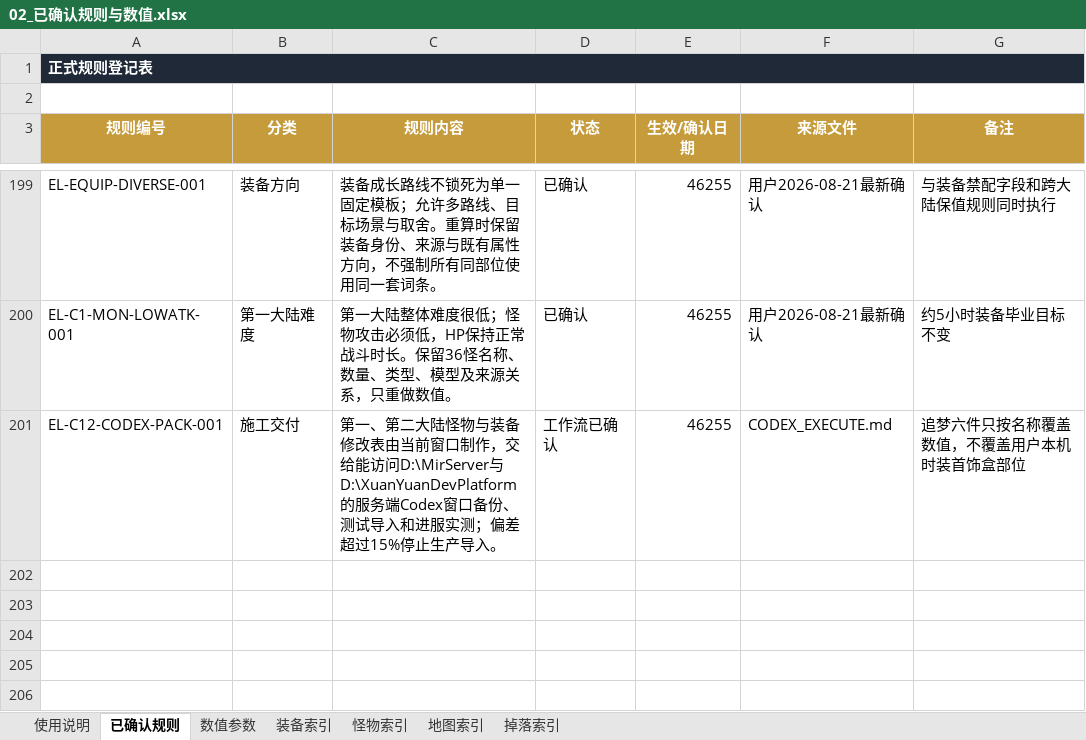
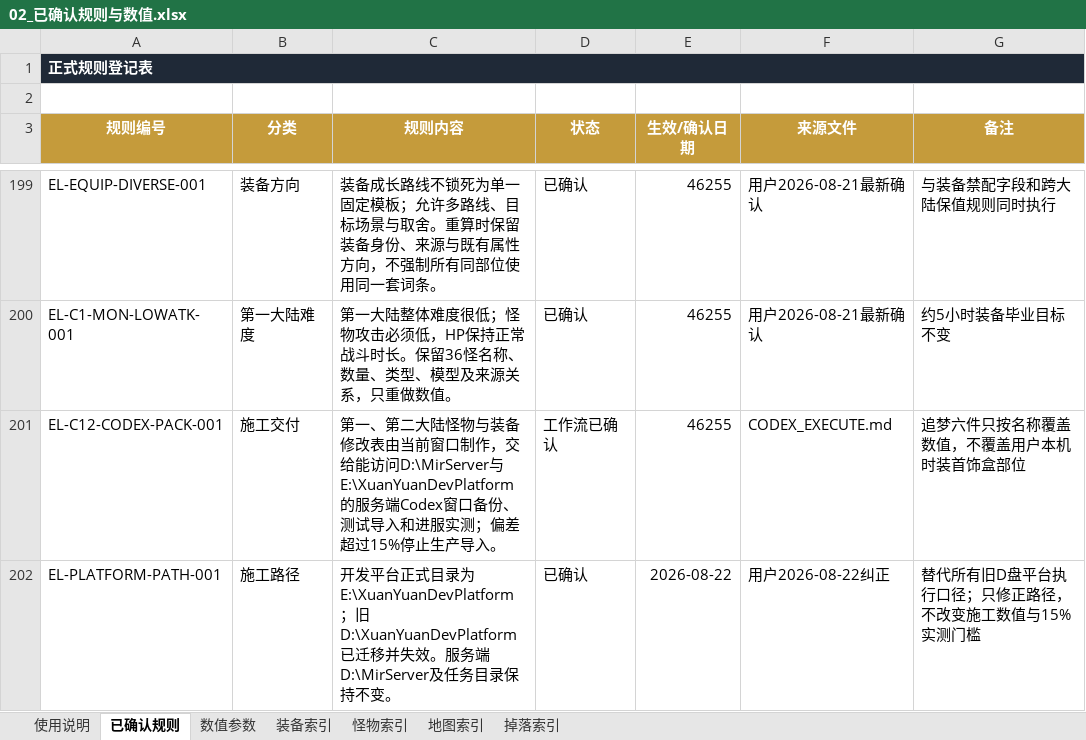
Before and after one commit to fanggang78951-creator/MIR, an Excel workbook: codex_tasks/艾尔登法环_第一二大陆_Codex施工包_20260821/项目档案/02_已确认规则与数值.xlsx, sheet 已确认规则, drawn as a sheet; only a part is shown, gaps mark what is left out; values as stored, in another font and other column widths than the file's, no borders; conditional formats not drawn; the diff names each change by its address in the sheet, - before the commit and + after, or states it on an @@ line.

Commit message:
Correct XuanYuanDevPlatform path to E drive

```diff
--- a/codex_tasks/艾尔登法环_第一二大陆_Codex施工包_20260821/项目档案/02_已确认规则与数值.xlsx (sheet 已确认规则)
+++ b/codex_tasks/艾尔登法环_第一二大陆_Codex施工包_20260821/项目档案/02_已确认规则与数值.xlsx (sheet 已确认规则)
-C201 (规则内容): …访问D:\MirServer与D:\XuanYuanDevPlatform的服务端…
+C201 (规则内容): …访问D:\MirServer与E:\XuanYuanDevPlatform的服务端…
+row 202: EL-PLATFORM-PATH-001 | 施工路径 | 开发平台正式目录为E:\XuanYuanDevPlatform；旧D:\XuanYuanDevPlatform已迁移并失效。服务端D:\MirServer及任务目录保持不变。 | 已确认 | 2026-08-22 | 用户2026-08-22纠正 | 替代所有旧D盘平台执行口径；只修正路径，不改变施工数值与15%实测门槛
```
Also changed, not shown: 7 other files.
